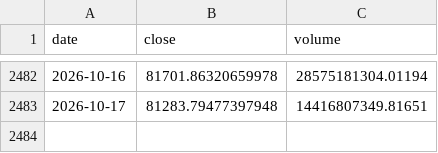
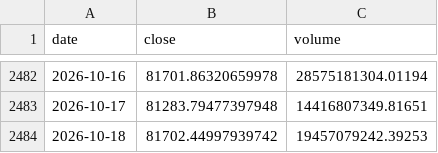
Before and after one commit to yusuferdem16/CryptoCurrencyPricePredicter, a CSV file: data/raw_btc_usd.csv, drawn as a sheet; only a part is shown, gaps mark what is left out; the diff names each change by its address in the sheet, - before the commit and + after, or states it on an @@ line.

```diff
--- a/data/raw_btc_usd.csv
+++ b/data/raw_btc_usd.csv
+row 2484: 2026-10-18 | 81702.44997939742 | 19457079242.39253
```
Also changed, not shown: data/features_btc_usd.csv, 3 other files.
